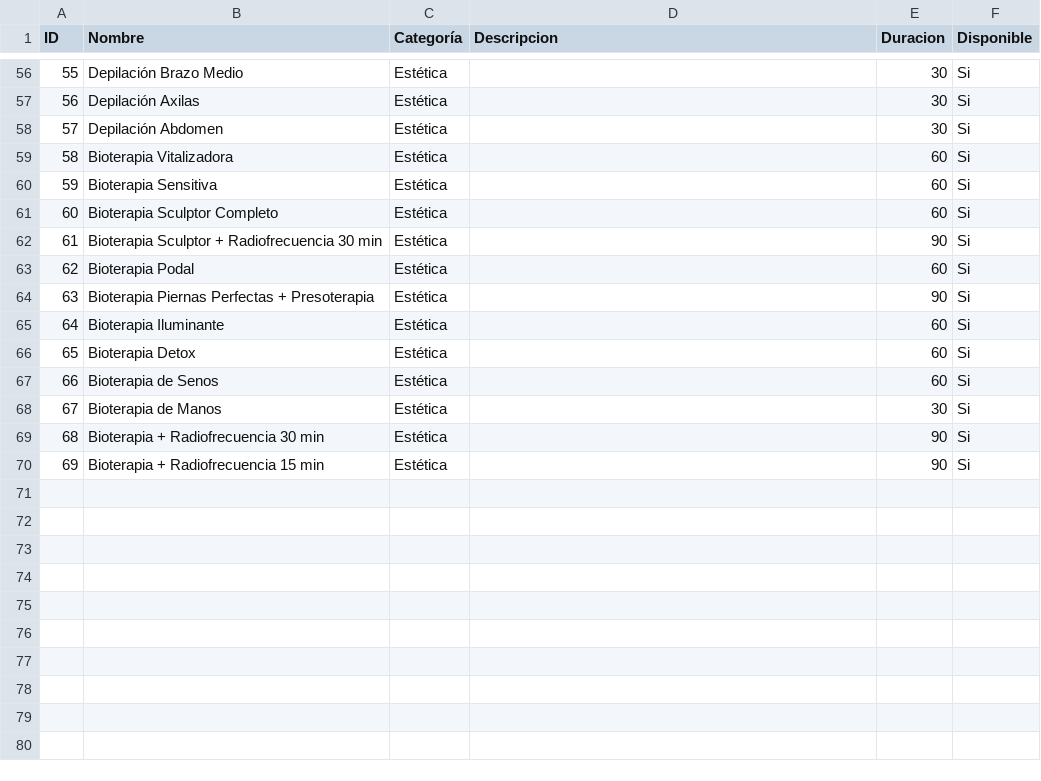
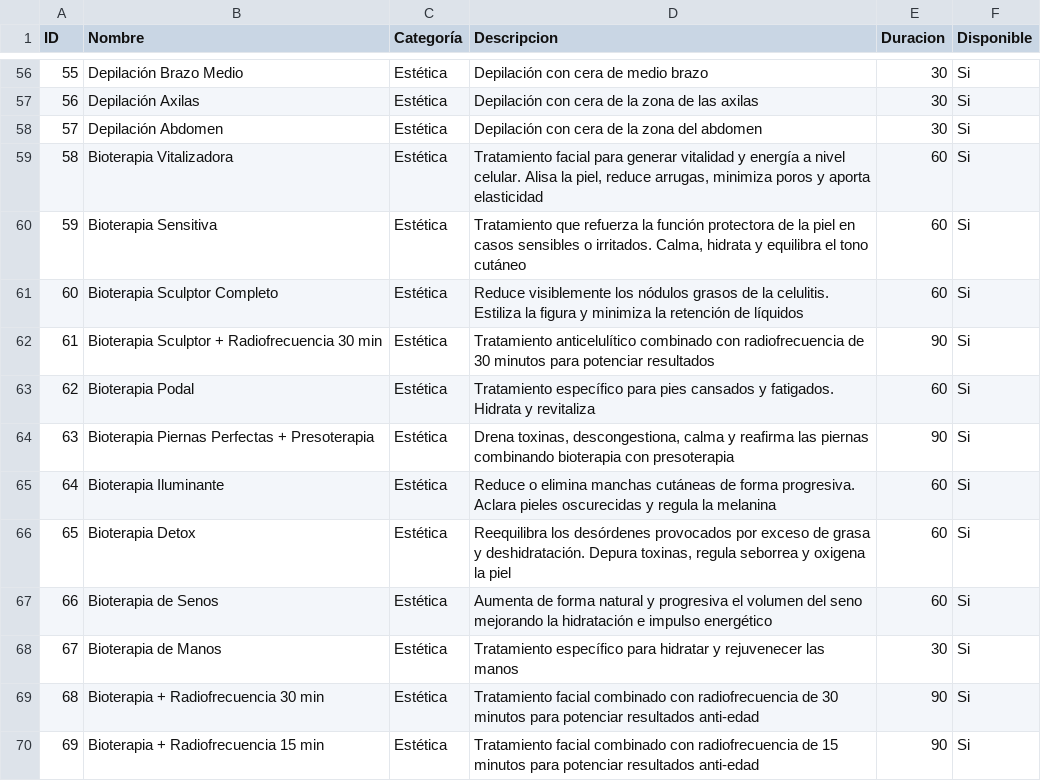
Before and after one commit to pepeccz/atrevete-bot, a CSV file: data/Services.csv, drawn as a sheet; only a part is shown, gaps mark what is left out; the diff covers the shown part only.

```diff
--- a/data/Services.csv
+++ b/data/Services.csv
@@ -56,15 +56,15 @@ ID,Nombre,Categoría,Descripcion,Duracion,Disponible
-55,Depilación Brazo Medio,Estética,,30,Si
-56,Depilación Axilas,Estética,,30,Si
-57,Depilación Abdomen,Estética,,30,Si
-58,Bioterapia Vitalizadora,Estética,,60,Si
-59,Bioterapia Sensitiva,Estética,,60,Si
-60,Bioterapia Sculptor Completo,Estética,,60,Si
-61,Bioterapia Sculptor + Radiofrecuencia 30 min,Estética,,90,Si
-62,Bioterapia Podal,Estética,,60,Si
-63,Bioterapia Piernas Perfectas + Presoterapia,Estética,,90,Si
-64,Bioterapia Iluminante,Estética,,60,Si
-65,Bioterapia Detox,Estética,,60,Si
-66,Bioterapia de Senos,Estética,,60,Si
-67,Bioterapia de Manos,Estética,,30,Si
-68,Bioterapia + Radiofrecuencia 30 min,Estética,  ,90,Si
-69,Bioterapia + Radiofrecuencia 15 min,Estética,,90,Si
+55,Depilación Brazo Medio,Estética,"Depilación con cera de medio brazo",30,Si
+56,Depilación Axilas,Estética,"Depilación con cera de la zona de las axilas",30,Si
+57,Depilación Abdomen,Estética,"Depilación con cera de la zona del abdomen",30,Si
+58,Bioterapia Vitalizadora,Estética,"Tratamiento facial para generar vitalidad y energía a nivel celular. Alisa la piel, reduce arrugas, minimiza poros y aporta elasticidad",60,Si
+59,Bioterapia Sensitiva,Estética,"Tratamiento que refuerza la función protectora de la piel en casos sensibles o irritados. Calma, hidrata y equilibra el tono cutáneo",60,Si
+60,Bioterapia Sculptor Completo,Estética,"Reduce visiblemente los nódulos grasos de la celulitis. Estiliza la figura y minimiza la retención de líquidos",60,Si
+61,Bioterapia Sculptor + Radiofrecuencia 30 min,Estética,"Tratamiento anticelulítico combinado con radiofrecuencia de 30 minutos para potenciar resultados",90,Si
+62,Bioterapia Podal,Estética,"Tratamiento específico para pies cansados y fatigados. Hidrata y revitaliza",60,Si
+63,Bioterapia Piernas Perfectas + Presoterapia,Estética,"Drena toxinas, descongestiona, calma y reafirma las piernas combinando bioterapia con presoterapia",90,Si
+64,Bioterapia Iluminante,Estética,"Reduce o elimina manchas cutáneas de forma progresiva. Aclara pieles oscurecidas y regula la melanina",60,Si
+65,Bioterapia Detox,Estética,"Reequilibra los desórdenes provocados por exceso de grasa y deshidratación. Depura toxinas, regula seborrea y oxigena la piel",60,Si
+66,Bioterapia de Senos,Estética,"Aumenta de forma natural y progresiva el volumen del seno mejorando la hidratación e impulso energético",60,Si
+67,Bioterapia de Manos,Estética,"Tratamiento específico para hidratar y rejuvenecer las manos",30,Si
+68,Bioterapia + Radiofrecuencia 30 min,Estética,"Tratamiento facial combinado con radiofrecuencia de 30 minutos para potenciar resultados anti-edad",90,Si
+69,Bioterapia + Radiofrecuencia 15 min,Estética,"Tratamiento facial combinado con radiofrecuencia de 15 minutos para potenciar resultados anti-edad",90,Si
```
Also changed, not shown: 27 edited cells elsewhere in this file, 1 other file.
